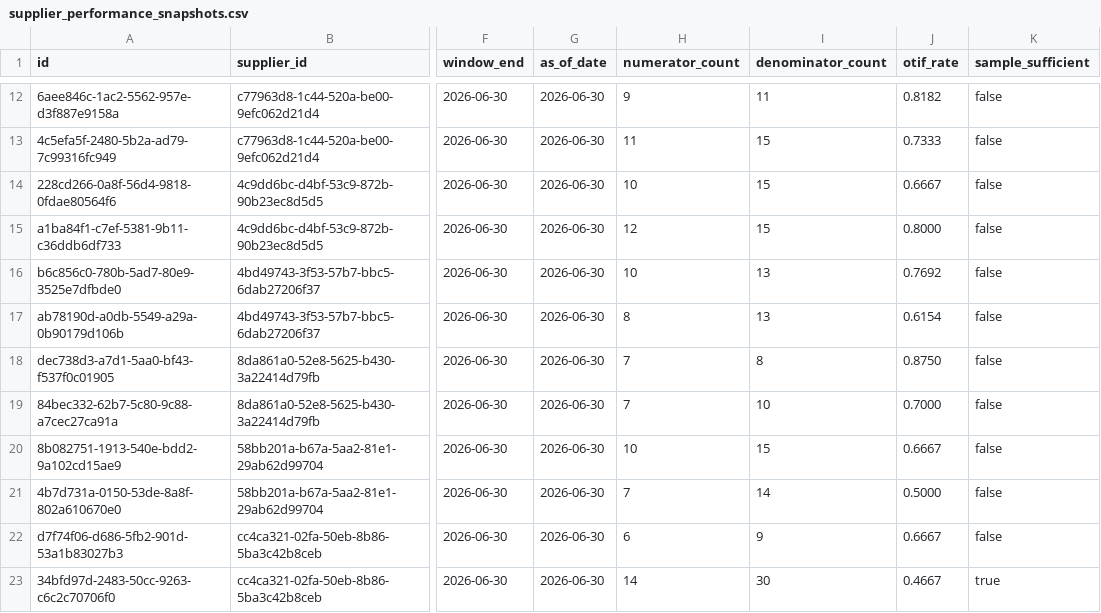
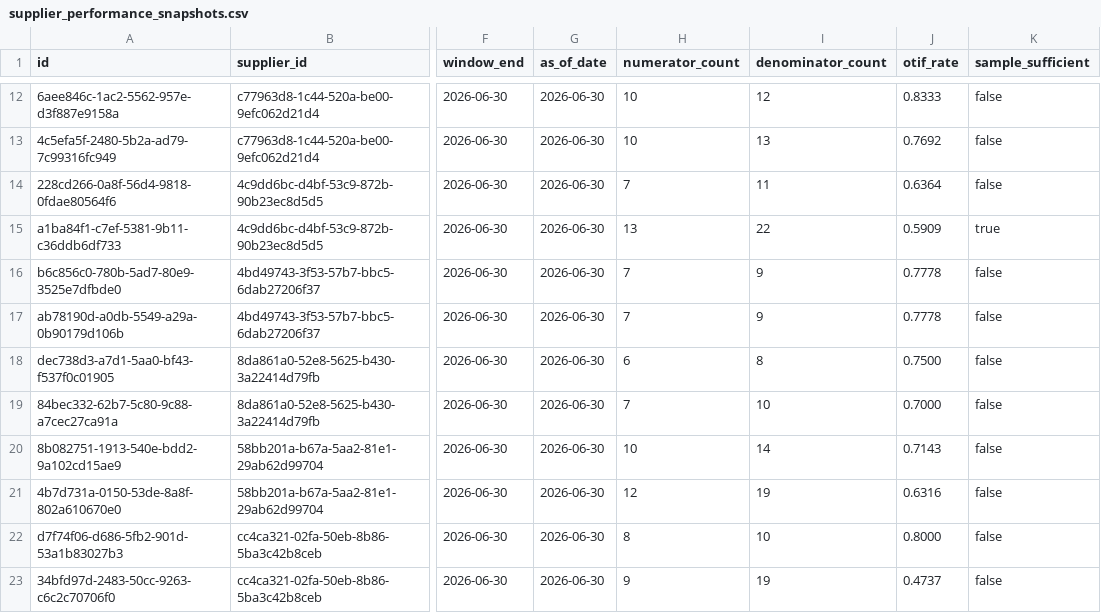
Before and after one commit to rafaelwork66/supply-chain-exception-control-system, a CSV file: data/sample/synthetic_ci/supplier_performance_snapshots.csv, drawn as a sheet; only a part is shown, gaps mark what is left out; the diff covers the shown part only; the diff names each change by its address in the sheet, - before the commit and + after, or states it on an @@ line.

```diff
--- a/data/sample/synthetic_ci/supplier_performance_snapshots.csv
+++ b/data/sample/synthetic_ci/supplier_performance_snapshots.csv
-H12 (numerator_count): 9
+H12 (numerator_count): 10
-I12 (denominator_count): 11
+I12 (denominator_count): 12
-J12 (otif_rate): 0.8182
+J12 (otif_rate): 0.8333
-H13 (numerator_count): 11
+H13 (numerator_count): 10
-I13 (denominator_count): 15
+I13 (denominator_count): 13
-J13 (otif_rate): 0.7333
+J13 (otif_rate): 0.7692
-H14 (numerator_count): 10
+H14 (numerator_count): 7
-I14 (denominator_count): 15
+I14 (denominator_count): 11
-J14 (otif_rate): 0.6667
+J14 (otif_rate): 0.6364
-H15 (numerator_count): 12
+H15 (numerator_count): 13
-I15 (denominator_count): 15
+I15 (denominator_count): 22
-J15 (otif_rate): 0.8000
+J15 (otif_rate): 0.5909
-K15 (sample_sufficient): false
+K15 (sample_sufficient): true
-H16 (numerator_count): 10
+H16 (numerator_count): 7
-I16:I17 (denominator_count): 13
+I16:I17 (denominator_count): 9
-J16 (otif_rate): 0.7692
+J16 (otif_rate): 0.7778
-H17 (numerator_count): 8
+H17 (numerator_count): 7
-J17 (otif_rate): 0.6154
+J17 (otif_rate): 0.7778
-H18 (numerator_count): 7
+H18 (numerator_count): 6
-J18 (otif_rate): 0.8750
+J18 (otif_rate): 0.7500
-I20 (denominator_count): 15
+I20 (denominator_count): 14
-J20 (otif_rate): 0.6667
+J20 (otif_rate): 0.7143
-H21 (numerator_count): 7
+H21 (numerator_count): 12
-I21 (denominator_count): 14
+I21 (denominator_count): 19
-J21 (otif_rate): 0.5000
+J21 (otif_rate): 0.6316
-H22 (numerator_count): 6
+H22 (numerator_count): 8
-I22 (denominator_count): 9
+I22 (denominator_count): 10
-J22 (otif_rate): 0.6667
+J22 (otif_rate): 0.8000
-H23 (numerator_count): 14
+H23 (numerator_count): 9
-I23 (denominator_count): 30
+I23 (denominator_count): 19
-J23 (otif_rate): 0.4667
+J23 (otif_rate): 0.4737
-K23 (sample_sufficient): true
+K23 (sample_sufficient): false
```
Also changed, not shown: 36 edited cells elsewhere in this file, data/sample/synthetic_ci/manifest.csv, data/sample/synthetic_ci/receipt_allocations.csv, 19 other files.
